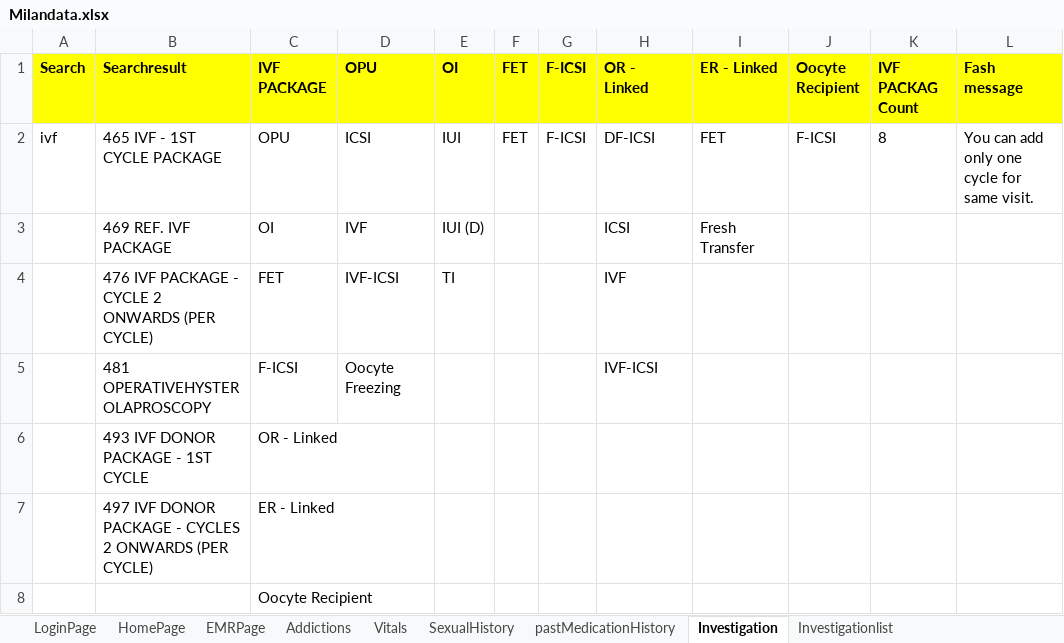
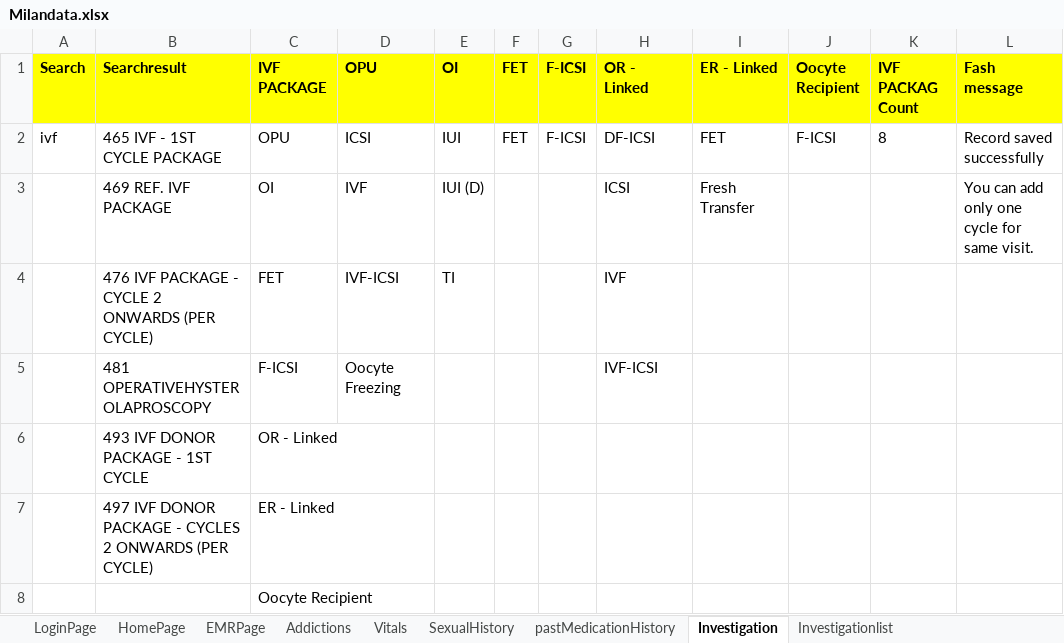
Before and after one commit to meetparag81/IVFMilanNew, an Excel workbook: IVFmilan/src/main/java/com_Milan_TestData/Milandata.xlsx, sheet Investigation, drawn as a sheet; values as stored, in another font and other column widths than the file's, no borders; the diff names each change by its address in the sheet, - before the commit and + after, or states it on an @@ line.

Commit message:
home, search and investigation page changes

```diff
--- a/IVFmilan/src/main/java/com_Milan_TestData/Milandata.xlsx (sheet Investigation)
+++ b/IVFmilan/src/main/java/com_Milan_TestData/Milandata.xlsx (sheet Investigation)
-L2 (Fash message): You can add only one cycle for same visit.
+L2 (Fash message): Record saved successfully
-L3 (Fash message): (empty)
+L3 (Fash message): You can add only one cycle for same visit.
```
Also changed, not shown: sheet HomePage, 11 other files.
